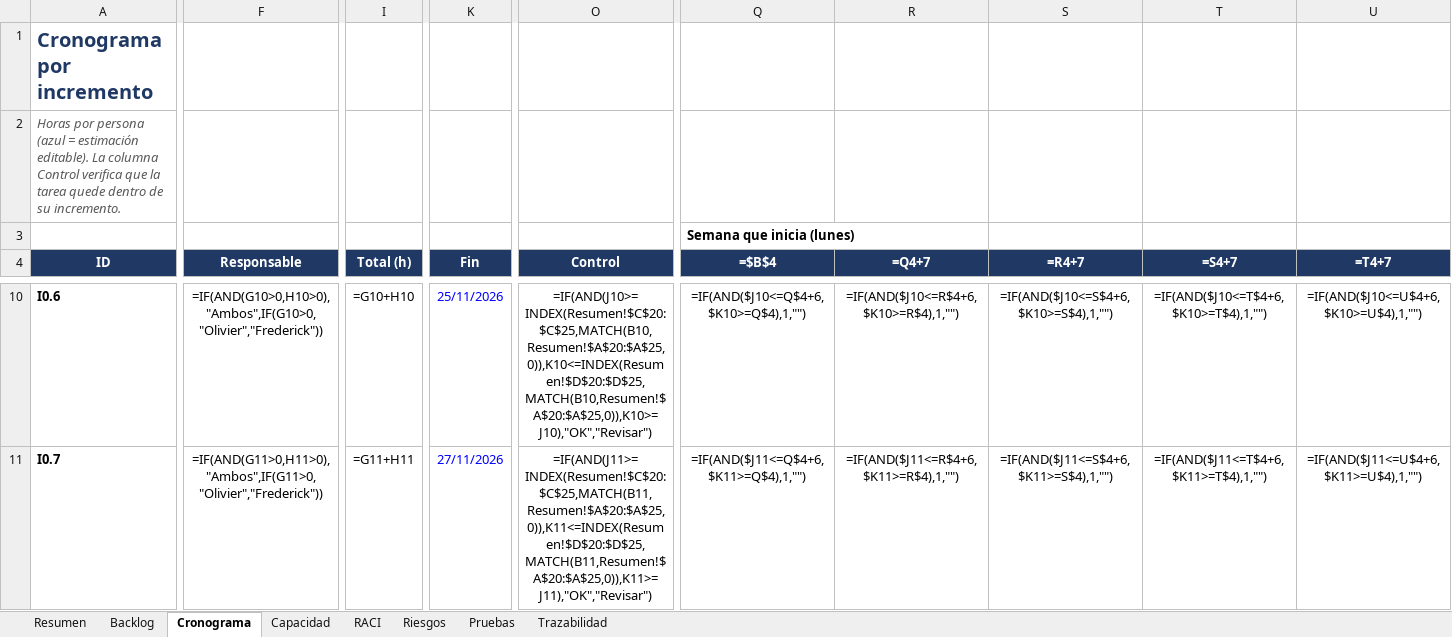
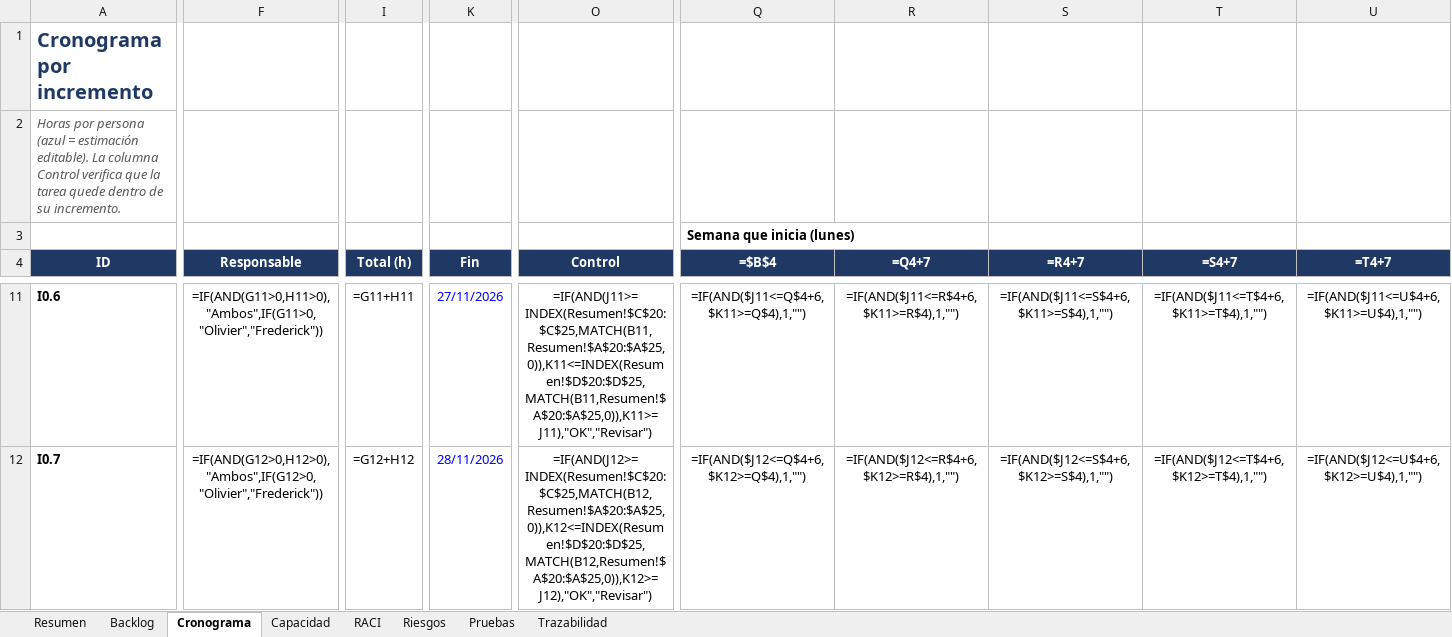
Before and after one commit to Magdala-Commitee-Corporation/adogtame-docs, an Excel workbook: agent/planning/Adogtame_planificacion.xlsx, sheet Cronograma, drawn as a sheet; only a part is shown, gaps mark what is left out; values as stored, in another font and other column widths than the file's, no borders; formulas without a stored value are shown as written; conditional formats not drawn; addresses are those after the commit; the diff covers the shown part only; the diff names each change by its address in the sheet, - before the commit and + after, or states it on an @@ line.

```diff
--- a/agent/planning/Adogtame_planificacion.xlsx (sheet Cronograma)
+++ b/agent/planning/Adogtame_planificacion.xlsx (sheet Cronograma)
-F11 (Responsable): =IF(AND(G10>0,H10>0),"Ambos",IF(G10>0,"Olivier","Frederick"))
+F11 (Responsable): =IF(AND(G11>0,H11>0),"Ambos",IF(G11>0,"Olivier","Frederick"))
-I11 (Total (h)): =G10+H10
+I11 (Total (h)): =G11+H11
-K11 (Fin): 25/11/2026
+K11 (Fin): 27/11/2026
-O11 (Control): =IF(AND(J10>=INDEX(Resumen!$C$20:$C$25,MATCH(B10,Resumen!$A$20:$A$25,0)),K10<=INDEX(Resumen!$D$20:$D$25,MATCH(B10,Resumen!$A$20:$A$25,0)),K10>=J10),"OK","Revisar")
+O11 (Control): =IF(AND(J11>=INDEX(Resumen!$C$20:$C$25,MATCH(B11,Resumen!$A$20:$A$25,0)),K11<=INDEX(Resumen!$D$20:$D$25,MATCH(B11,Resumen!$A$20:$A$25,0)),K11>=J11),"OK","Revisar")
-Q11 (=$B$4): =IF(AND($J10<=Q$4+6,$K10>=Q$4),1,"")
+Q11 (=$B$4): =IF(AND($J11<=Q$4+6,$K11>=Q$4),1,"")
-R11 (=Q4+7): =IF(AND($J10<=R$4+6,$K10>=R$4),1,"")
+R11 (=Q4+7): =IF(AND($J11<=R$4+6,$K11>=R$4),1,"")
-S11 (=R4+7): =IF(AND($J10<=S$4+6,$K10>=S$4),1,"")
+S11 (=R4+7): =IF(AND($J11<=S$4+6,$K11>=S$4),1,"")
-T11 (=S4+7): =IF(AND($J10<=T$4+6,$K10>=T$4),1,"")
+T11 (=S4+7): =IF(AND($J11<=T$4+6,$K11>=T$4),1,"")
-U11 (=T4+7): =IF(AND($J10<=U$4+6,$K10>=U$4),1,"")
+U11 (=T4+7): =IF(AND($J11<=U$4+6,$K11>=U$4),1,"")
-F12 (Responsable): =IF(AND(G11>0,H11>0),"Ambos",IF(G11>0,"Olivier","Frederick"))
+F12 (Responsable): =IF(AND(G12>0,H12>0),"Ambos",IF(G12>0,"Olivier","Frederick"))
-I12 (Total (h)): =G11+H11
+I12 (Total (h)): =G12+H12
-K12 (Fin): 27/11/2026
+K12 (Fin): 28/11/2026
-O12 (Control): =IF(AND(J11>=INDEX(Resumen!$C$20:$C$25,MATCH(B11,Resumen!$A$20:$A$25,0)),K11<=INDEX(Resumen!$D$20:$D$25,MATCH(B11,Resumen!$A$20:$A$25,0)),K11>=J11),"OK","Revisar")
+O12 (Control): =IF(AND(J12>=INDEX(Resumen!$C$20:$C$25,MATCH(B12,Resumen!$A$20:$A$25,0)),K12<=INDEX(Resumen!$D$20:$D$25,MATCH(B12,Resumen!$A$20:$A$25,0)),K12>=J12),"OK","Revisar")
-Q12 (=$B$4): =IF(AND($J11<=Q$4+6,$K11>=Q$4),1,"")
+Q12 (=$B$4): =IF(AND($J12<=Q$4+6,$K12>=Q$4),1,"")
-R12 (=Q4+7): =IF(AND($J11<=R$4+6,$K11>=R$4),1,"")
+R12 (=Q4+7): =IF(AND($J12<=R$4+6,$K12>=R$4),1,"")
-S12 (=R4+7): =IF(AND($J11<=S$4+6,$K11>=S$4),1,"")
+S12 (=R4+7): =IF(AND($J12<=S$4+6,$K12>=S$4),1,"")
-T12 (=S4+7): =IF(AND($J11<=T$4+6,$K11>=T$4),1,"")
+T12 (=S4+7): =IF(AND($J12<=T$4+6,$K12>=T$4),1,"")
-U12 (=T4+7): =IF(AND($J11<=U$4+6,$K11>=U$4),1,"")
+U12 (=T4+7): =IF(AND($J12<=U$4+6,$K12>=U$4),1,"")
```
Also changed, not shown: 1 added row and 897 edited cells elsewhere in this sheet, sheet Backlog, sheet Riesgos, sheet Capacidad, sheet Resumen, sheet Pruebas, 5 other files.
